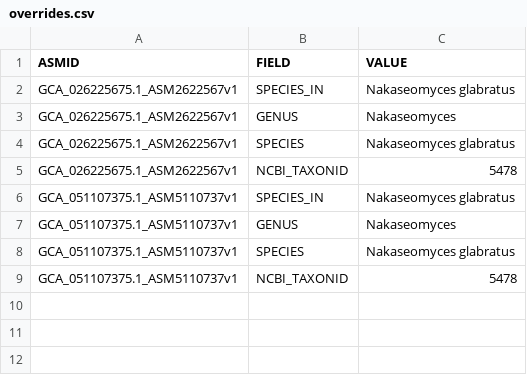
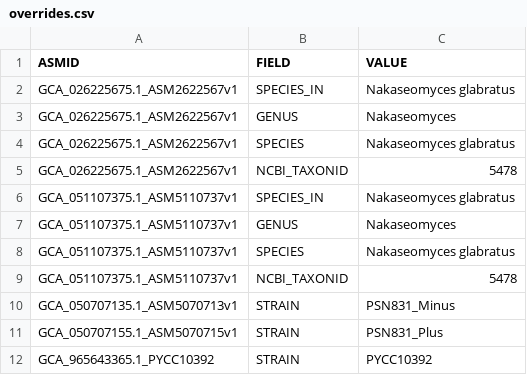
Before and after one commit to stajichlab/Fungi_BFD, a CSV file: data/curation/overrides.csv, drawn as a sheet.

```diff
--- a/data/curation/overrides.csv
+++ b/data/curation/overrides.csv
@@ -9 +9,4 @@ GCA_051107375.1_ASM5110737v1,SPECIES,Nakaseomyces glabratus
 GCA_051107375.1_ASM5110737v1,NCBI_TAXONID,5478
+GCA_050707135.1_ASM5070713v1,STRAIN,PSN831_Minus
+GCA_050707155.1_ASM5070715v1,STRAIN,PSN831_Plus
+GCA_965643365.1_PYCC10392,STRAIN,PYCC10392
```
Also changed, not shown: 2 other files.
